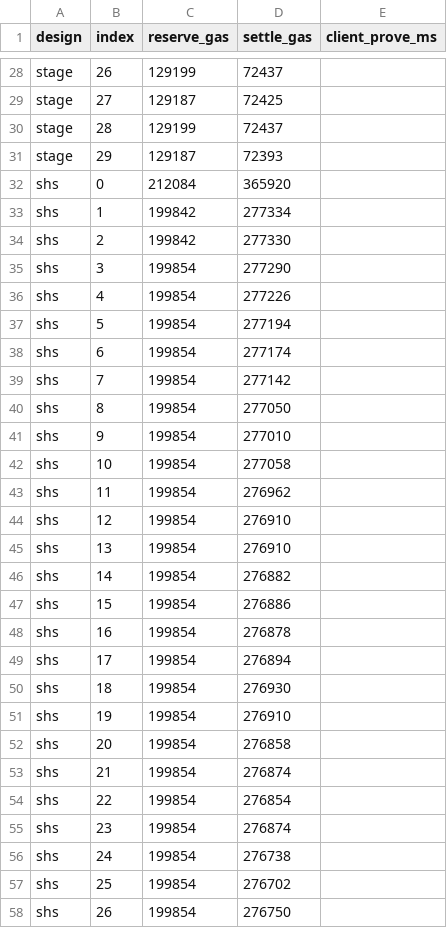
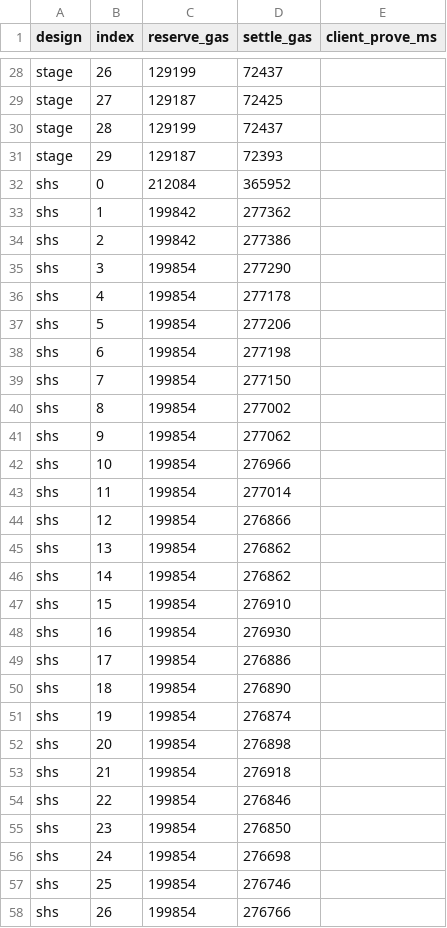
Before and after one commit to Hpgbao2204/TrustCircuit, a CSV file: results/raw/revision/settlement_gas.csv, drawn as a sheet; only a part is shown, gaps mark what is left out; the diff covers the shown part only.

```diff
--- a/results/raw/revision/settlement_gas.csv
+++ b/results/raw/revision/settlement_gas.csv
@@ -31,28 +31,28 @@ stage,28,129199,72437,
 stage,29,129187,72393,
-shs,0,212084,365920,
-shs,1,199842,277334,
-shs,2,199842,277330,
+shs,0,212084,365952,
+shs,1,199842,277362,
+shs,2,199842,277386,
 shs,3,199854,277290,
-shs,4,199854,277226,
-shs,5,199854,277194,
-shs,6,199854,277174,
-shs,7,199854,277142,
-shs,8,199854,277050,
-shs,9,199854,277010,
-shs,10,199854,277058,
-shs,11,199854,276962,
-shs,12,199854,276910,
-shs,13,199854,276910,
-shs,14,199854,276882,
-shs,15,199854,276886,
-shs,16,199854,276878,
-shs,17,199854,276894,
-shs,18,199854,276930,
-shs,19,199854,276910,
-shs,20,199854,276858,
-shs,21,199854,276874,
-shs,22,199854,276854,
-shs,23,199854,276874,
-shs,24,199854,276738,
-shs,25,199854,276702,
-shs,26,199854,276750,
+shs,4,199854,277178,
+shs,5,199854,277206,
+shs,6,199854,277198,
+shs,7,199854,277150,
+shs,8,199854,277002,
+shs,9,199854,277062,
+shs,10,199854,276966,
+shs,11,199854,277014,
+shs,12,199854,276866,
+shs,13,199854,276862,
+shs,14,199854,276862,
+shs,15,199854,276910,
+shs,16,199854,276930,
+shs,17,199854,276886,
+shs,18,199854,276890,
+shs,19,199854,276874,
+shs,20,199854,276898,
+shs,21,199854,276918,
+shs,22,199854,276846,
+shs,23,199854,276850,
+shs,24,199854,276698,
+shs,25,199854,276746,
+shs,26,199854,276766,
```
Also changed, not shown: 60 edited cells elsewhere in this file, results/raw/revision/network_contention.csv, results/raw/revision/network_locked.csv, 12 other files.
